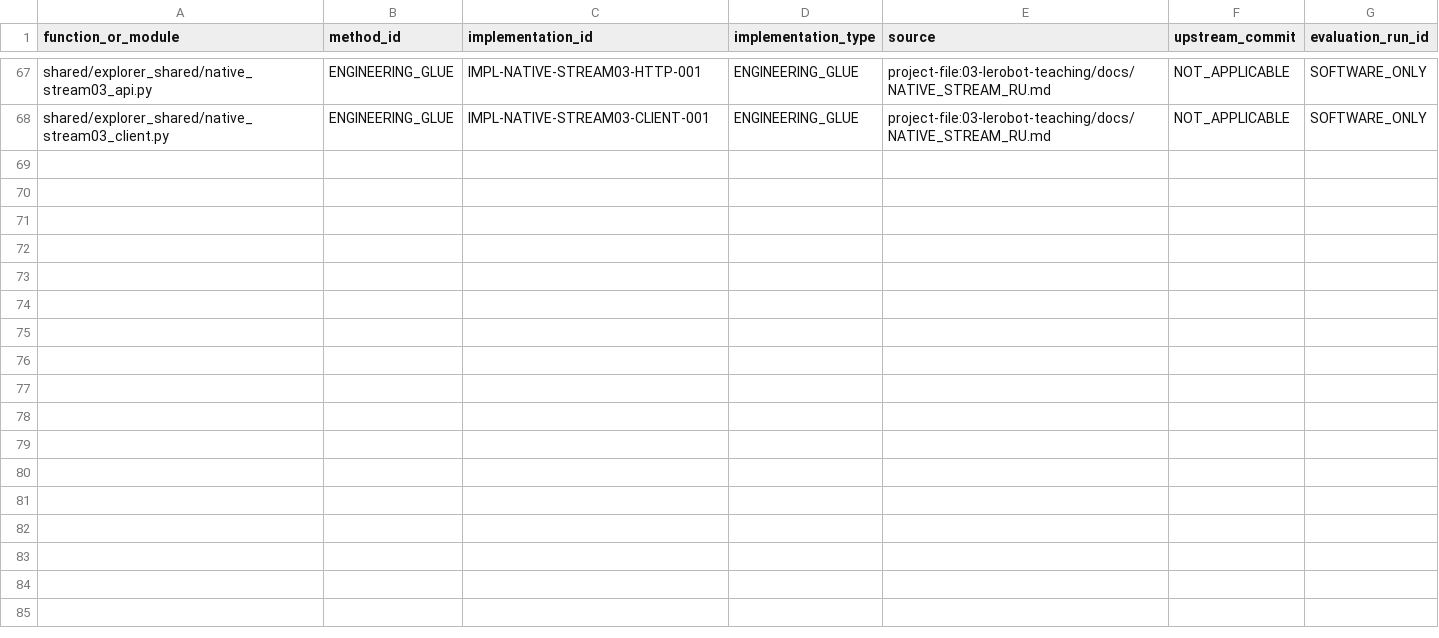
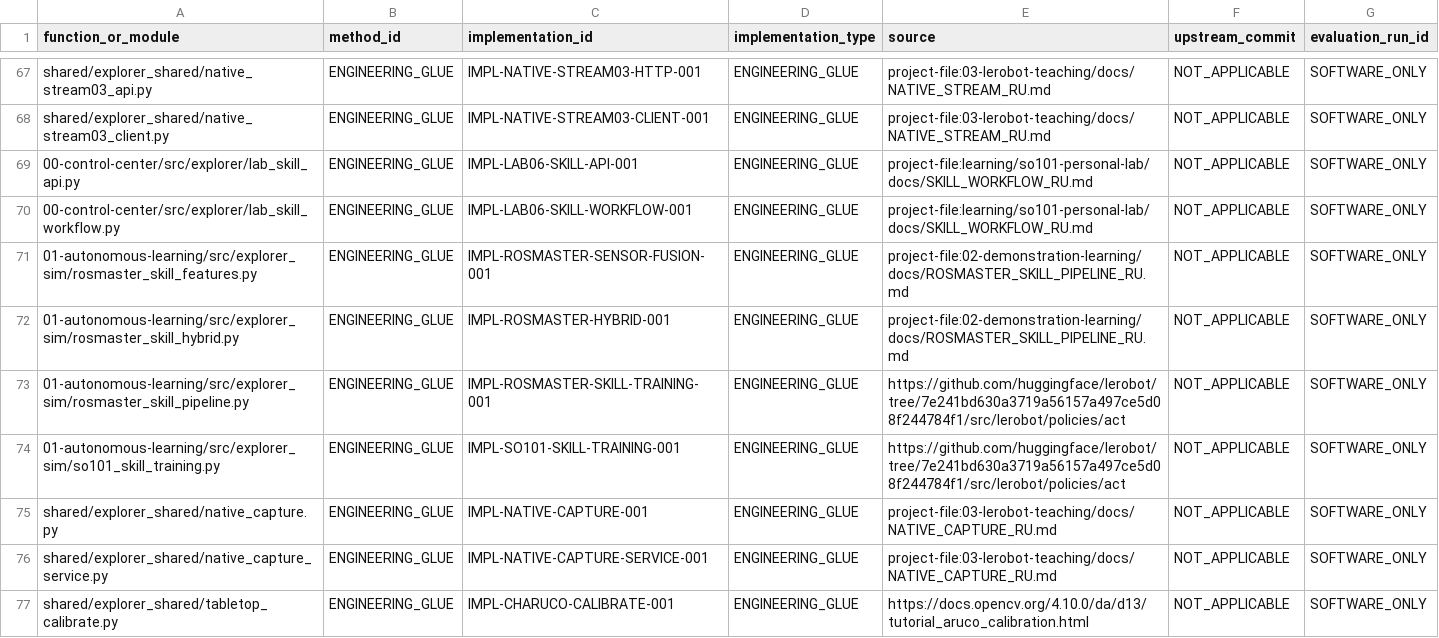
Before and after one commit to vladromenko/explorer-embodied-intelligence, a CSV file: research/methods/CODE_PROVENANCE.csv, drawn as a sheet; only a part is shown, gaps mark what is left out.

Commit message:
Register native capture calibration and shared training provenance and order reviews durably

```diff
--- a/research/methods/CODE_PROVENANCE.csv
+++ b/research/methods/CODE_PROVENANCE.csv
@@ -68 +68,10 @@ shared/explorer_shared/native_stream03_api.py,ENGINEERING_GLUE,IMPL-NATIVE-STREA
 shared/explorer_shared/native_stream03_client.py,ENGINEERING_GLUE,IMPL-NATIVE-STREAM03-CLIENT-001,ENGINEERING_GLUE,project-file:03-lerobot-teaching/docs/NATIVE_STREAM_RU.md,NOT_APPLICABLE,SOFTWARE_ONLY
+00-control-center/src/explorer/lab_skill_api.py,ENGINEERING_GLUE,IMPL-LAB06-SKILL-API-001,ENGINEERING_GLUE,project-file:learning/so101-personal-lab/docs/SKILL_WORKFLOW_RU.md,NOT_APPLICABLE,SOFTWARE_ONLY
+00-control-center/src/explorer/lab_skill_workflow.py,ENGINEERING_GLUE,IMPL-LAB06-SKILL-WORKFLOW-001,ENGINEERING_GLUE,project-file:learning/so101-personal-lab/docs/SKILL_WORKFLOW_RU.md,NOT_APPLICABLE,SOFTWARE_ONLY
+01-autonomous-learning/src/explorer_sim/rosmaster_skill_features.py,ENGINEERING_GLUE,IMPL-ROSMASTER-SENSOR-FUSION-001,ENGINEERING_GLUE,project-file:02-demonstration-learning/docs/ROSMASTER_SKILL_PIPELINE_RU.md,NOT_APPLICABLE,SOFTWARE_ONLY
+01-autonomous-learning/src/explorer_sim/rosmaster_skill_hybrid.py,ENGINEERING_GLUE,IMPL-ROSMASTER-HYBRID-001,ENGINEERING_GLUE,project-file:02-demonstration-learning/docs/ROSMASTER_SKILL_PIPELINE_RU.md,NOT_APPLICABLE,SOFTWARE_ONLY
+01-autonomous-learning/src/explorer_sim/rosmaster_skill_pipeline.py,ENGINEERING_GLUE,IMPL-ROSMASTER-SKILL-TRAINING-001,ENGINEERING_GLUE,https://github.com/huggingface/lerobot/tree/7e241bd630a3719a56157a497ce5d08f244784f1/src/lerobot/policies/act,NOT_APPLICABLE,SOFTWARE_ONLY
+01-autonomous-learning/src/explorer_sim/so101_skill_training.py,ENGINEERING_GLUE,IMPL-SO101-SKILL-TRAINING-001,ENGINEERING_GLUE,https://github.com/huggingface/lerobot/tree/7e241bd630a3719a56157a497ce5d08f244784f1/src/lerobot/policies/act,NOT_APPLICABLE,SOFTWARE_ONLY
+shared/explorer_shared/native_capture.py,ENGINEERING_GLUE,IMPL-NATIVE-CAPTURE-001,ENGINEERING_GLUE,project-file:03-lerobot-teaching/docs/NATIVE_CAPTURE_RU.md,NOT_APPLICABLE,SOFTWARE_ONLY
+shared/explorer_shared/native_capture_service.py,ENGINEERING_GLUE,IMPL-NATIVE-CAPTURE-SERVICE-001,ENGINEERING_GLUE,project-file:03-lerobot-teaching/docs/NATIVE_CAPTURE_RU.md,NOT_APPLICABLE,SOFTWARE_ONLY
+shared/explorer_shared/tabletop_calibrate.py,ENGINEERING_GLUE,IMPL-CHARUCO-CALIBRATE-001,ENGINEERING_GLUE,https://docs.opencv.org/4.10.0/da/d13/tutorial_aruco_calibration.html,NOT_APPLICABLE,SOFTWARE_ONLY
```
Also changed, not shown: 7 other files.
